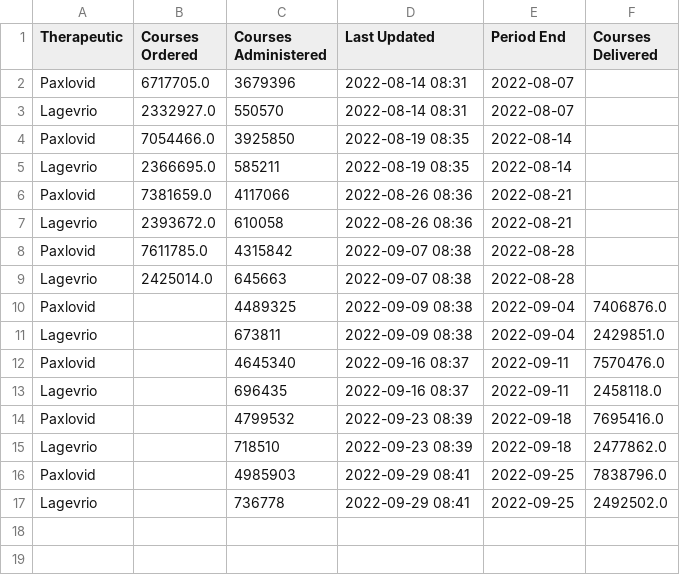
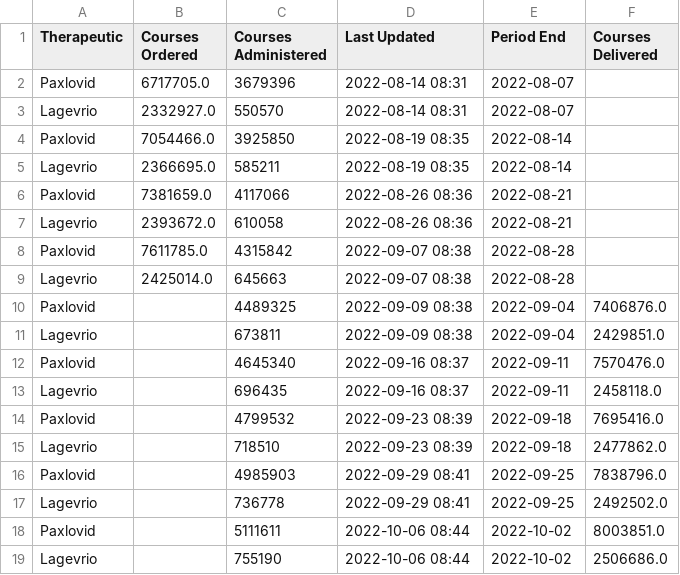
Before and after one commit to aniquekhawar/COVID_19_Therapeutics_Summary, a CSV file: data/COVID_19_Therapeutics_Summary_latest.csv, drawn as a sheet.

```diff
--- a/data/COVID_19_Therapeutics_Summary_latest.csv
+++ b/data/COVID_19_Therapeutics_Summary_latest.csv
@@ -17 +17,3 @@ Paxlovid,,4985903,2022-09-29 08:41,2022-09-25,7838796.0
 Lagevrio,,736778,2022-09-29 08:41,2022-09-25,2492502.0
+Paxlovid,,5111611,2022-10-06 08:44,2022-10-02,8003851.0
+Lagevrio,,755190,2022-10-06 08:44,2022-10-02,2506686.0
```
Also changed, not shown: 1 other file.
